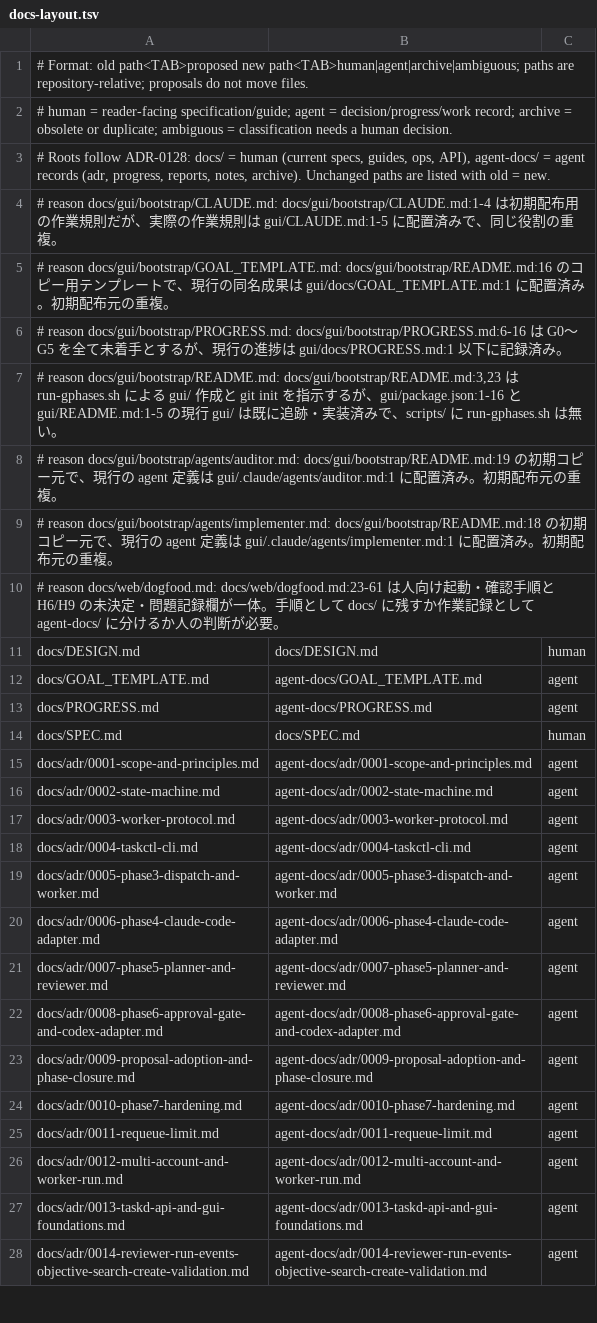
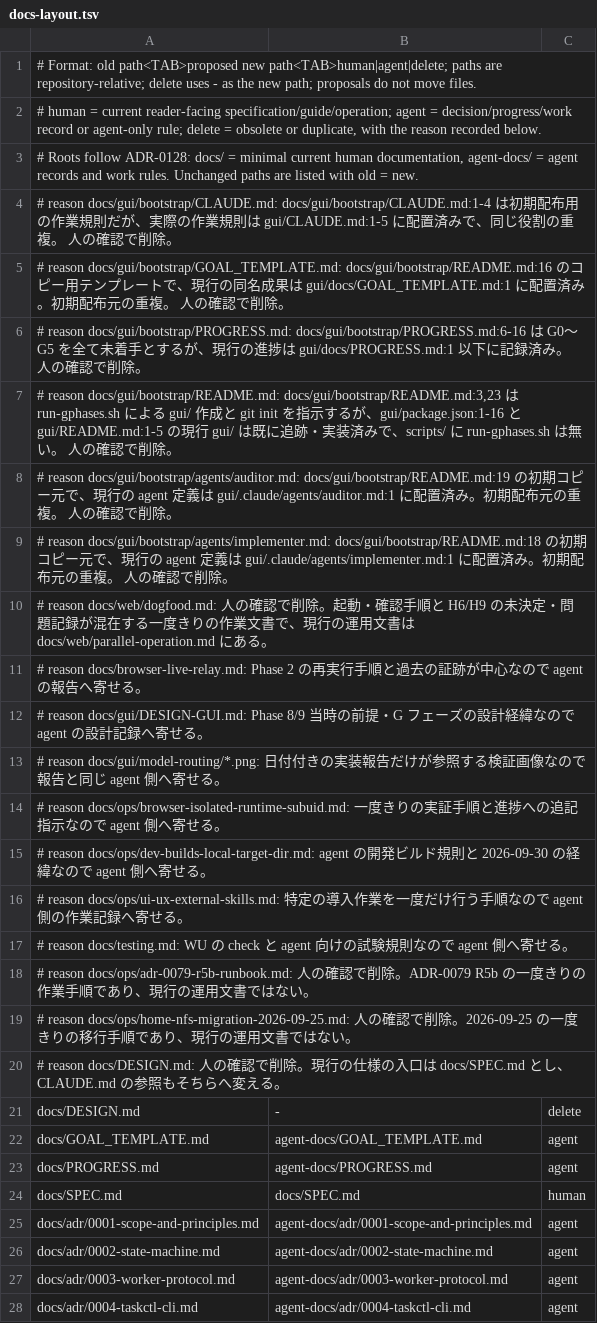
Before and after one commit to maetin0324/celeris, a TSV file: scripts/dev/docs-layout.tsv, drawn as a sheet; only a part is shown; the shorter side is filled out with more unchanged rows; the diff covers the shown part only.

Commit message:
docs の人向け最小化と削除方針を確定する
人の確認に従い archive を廃止し、DESIGN.md など 10 本を削除分類に変更する。agent 専用の規則と作業記録も人向け docs から分ける。

検証: git diff --check (成功)。分類表の 197 行と追跡 docs の一致、分類値・削除先・指定 10 本・移動先重複なしを Python で確認 (成功)。

```diff
--- a/scripts/dev/docs-layout.tsv
+++ b/scripts/dev/docs-layout.tsv
@@ -1,12 +1,22 @@
-# Format: old path<TAB>proposed new path<TAB>human|agent|archive|ambiguous; paths are repository-relative; proposals do not move files.
-# human = reader-facing specification/guide; agent = decision/progress/work record; archive = obsolete or duplicate; ambiguous = classification needs a human decision.
-# Roots follow ADR-0128: docs/ = human (current specs, guides, ops, API), agent-docs/ = agent records (adr, progress, reports, notes, archive). Unchanged paths are listed with old = new.
-# reason docs/gui/bootstrap/CLAUDE.md: docs/gui/bootstrap/CLAUDE.md:1-4 は初期配布用の作業規則だが、実際の作業規則は gui/CLAUDE.md:1-5 に配置済みで、同じ役割の重複。
-# reason docs/gui/bootstrap/GOAL_TEMPLATE.md: docs/gui/bootstrap/README.md:16 のコピー用テンプレートで、現行の同名成果は gui/docs/GOAL_TEMPLATE.md:1 に配置済み。初期配布元の重複。
-# reason docs/gui/bootstrap/PROGRESS.md: docs/gui/bootstrap/PROGRESS.md:6-16 は G0〜G5 を全て未着手とするが、現行の進捗は gui/docs/PROGRESS.md:1 以下に記録済み。
-# reason docs/gui/bootstrap/README.md: docs/gui/bootstrap/README.md:3,23 は run-gphases.sh による gui/ 作成と git init を指示するが、gui/package.json:1-16 と gui/README.md:1-5 の現行 gui/ は既に追跡・実装済みで、scripts/ に run-gphases.sh は無い。
-# reason docs/gui/bootstrap/agents/auditor.md: docs/gui/bootstrap/README.md:19 の初期コピー元で、現行の agent 定義は gui/.claude/agents/auditor.md:1 に配置済み。初期配布元の重複。
-# reason docs/gui/bootstrap/agents/implementer.md: docs/gui/bootstrap/README.md:18 の初期コピー元で、現行の agent 定義は gui/.claude/agents/implementer.md:1 に配置済み。初期配布元の重複。
-# reason docs/web/dogfood.md: docs/web/dogfood.md:23-61 は人向け起動・確認手順と H6/H9 の未決定・問題記録欄が一体。手順として docs/ に残すか作業記録として agent-docs/ に分けるか人の判断が必要。
-docs/DESIGN.md	docs/DESIGN.md	human
+# Format: old path<TAB>proposed new path<TAB>human|agent|delete; paths are repository-relative; delete uses - as the new path; proposals do not move files.
+# human = current reader-facing specification/guide/operation; agent = decision/progress/work record or agent-only rule; delete = obsolete or duplicate, with the reason recorded below.
+# Roots follow ADR-0128: docs/ = minimal current human documentation, agent-docs/ = agent records and work rules. Unchanged paths are listed with old = new.
+# reason docs/gui/bootstrap/CLAUDE.md: docs/gui/bootstrap/CLAUDE.md:1-4 は初期配布用の作業規則だが、実際の作業規則は gui/CLAUDE.md:1-5 に配置済みで、同じ役割の重複。 人の確認で削除。
+# reason docs/gui/bootstrap/GOAL_TEMPLATE.md: docs/gui/bootstrap/README.md:16 のコピー用テンプレートで、現行の同名成果は gui/docs/GOAL_TEMPLATE.md:1 に配置済み。初期配布元の重複。 人の確認で削除。
+# reason docs/gui/bootstrap/PROGRESS.md: docs/gui/bootstrap/PROGRESS.md:6-16 は G0〜G5 を全て未着手とするが、現行の進捗は gui/docs/PROGRESS.md:1 以下に記録済み。 人の確認で削除。
+# reason docs/gui/bootstrap/README.md: docs/gui/bootstrap/README.md:3,23 は run-gphases.sh による gui/ 作成と git init を指示するが、gui/package.json:1-16 と gui/README.md:1-5 の現行 gui/ は既に追跡・実装済みで、scripts/ に run-gphases.sh は無い。 人の確認で削除。
+# reason docs/gui/bootstrap/agents/auditor.md: docs/gui/bootstrap/README.md:19 の初期コピー元で、現行の agent 定義は gui/.claude/agents/auditor.md:1 に配置済み。初期配布元の重複。 人の確認で削除。
+# reason docs/gui/bootstrap/agents/implementer.md: docs/gui/bootstrap/README.md:18 の初期コピー元で、現行の agent 定義は gui/.claude/agents/implementer.md:1 に配置済み。初期配布元の重複。 人の確認で削除。
+# reason docs/web/dogfood.md: 人の確認で削除。起動・確認手順と H6/H9 の未決定・問題記録が混在する一度きりの作業文書で、現行の運用文書は docs/web/parallel-operation.md にある。
+# reason docs/browser-live-relay.md: Phase 2 の再実行手順と過去の証跡が中心なので agent の報告へ寄せる。
+# reason docs/gui/DESIGN-GUI.md: Phase 8/9 当時の前提・G フェーズの設計経緯なので agent の設計記録へ寄せる。
+# reason docs/gui/model-routing/*.png: 日付付きの実装報告だけが参照する検証画像なので報告と同じ agent 側へ寄せる。
+# reason docs/ops/browser-isolated-runtime-subuid.md: 一度きりの実証手順と進捗への追記指示なので agent 側へ寄せる。
+# reason docs/ops/dev-builds-local-target-dir.md: agent の開発ビルド規則と 2026-09-30 の経緯なので agent 側へ寄せる。
+# reason docs/ops/ui-ux-external-skills.md: 特定の導入作業を一度だけ行う手順なので agent 側の作業記録へ寄せる。
+# reason docs/testing.md: WU の check と agent 向けの試験規則なので agent 側へ寄せる。
+# reason docs/ops/adr-0079-r5b-runbook.md: 人の確認で削除。ADR-0079 R5b の一度きりの作業手順であり、現行の運用文書ではない。
+# reason docs/ops/home-nfs-migration-2026-09-25.md: 人の確認で削除。2026-09-25 の一度きりの移行手順であり、現行の運用文書ではない。
+# reason docs/DESIGN.md: 人の確認で削除。現行の仕様の入口は docs/SPEC.md とし、CLAUDE.md の参照もそちらへ変える。
+docs/DESIGN.md	-	delete
 docs/GOAL_TEMPLATE.md	agent-docs/GOAL_TEMPLATE.md	agent
```
Also changed, not shown: 46 edited cells elsewhere in this file, 1 other file.
